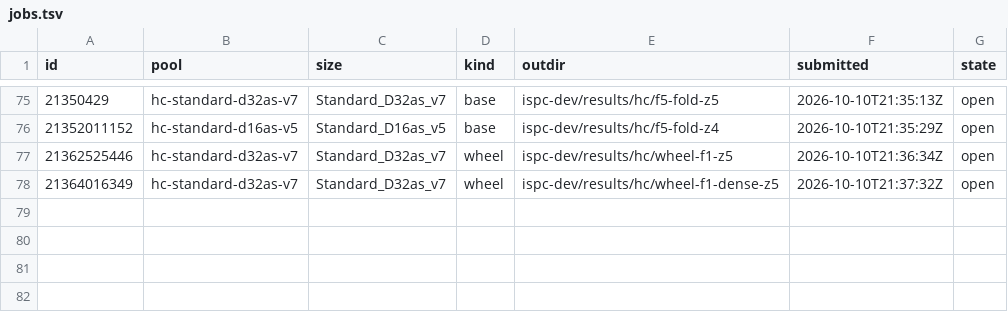
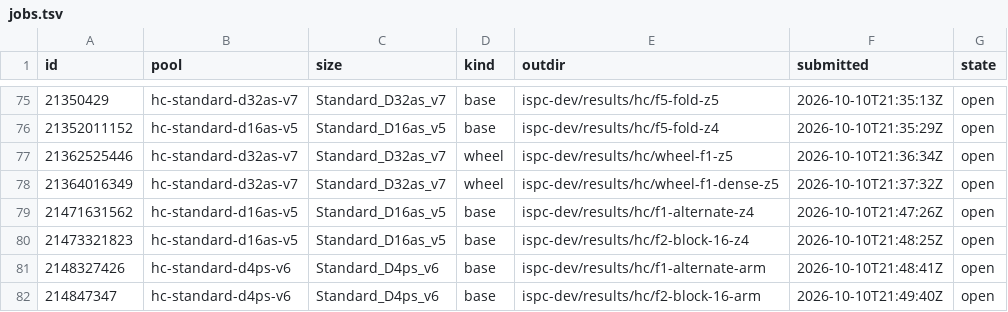
Before and after one commit to cauldnz/Primes, a TSV file: ispc-dev/results/hc/jobs.tsv, drawn as a sheet; only a part is shown, gaps mark what is left out.

```diff
--- a/ispc-dev/results/hc/jobs.tsv
+++ b/ispc-dev/results/hc/jobs.tsv
@@ -78 +78,5 @@ id	pool	size	kind	outdir	submitted	state
 21364016349	hc-standard-d32as-v7	Standard_D32as_v7	wheel	ispc-dev/results/hc/wheel-f1-dense-z5	2026-10-10T21:37:32Z	open
+21471631562	hc-standard-d16as-v5	Standard_D16as_v5	base	ispc-dev/results/hc/f1-alternate-z4	2026-10-10T21:47:26Z	open
+21473321823	hc-standard-d16as-v5	Standard_D16as_v5	base	ispc-dev/results/hc/f2-block-16-z4	2026-10-10T21:48:25Z	open
+2148327426	hc-standard-d4ps-v6	Standard_D4ps_v6	base	ispc-dev/results/hc/f1-alternate-arm	2026-10-10T21:48:41Z	open
+214847347	hc-standard-d4ps-v6	Standard_D4ps_v6	base	ispc-dev/results/hc/f2-block-16-arm	2026-10-10T21:49:40Z	open
```
Also changed, not shown: 6 other files.
